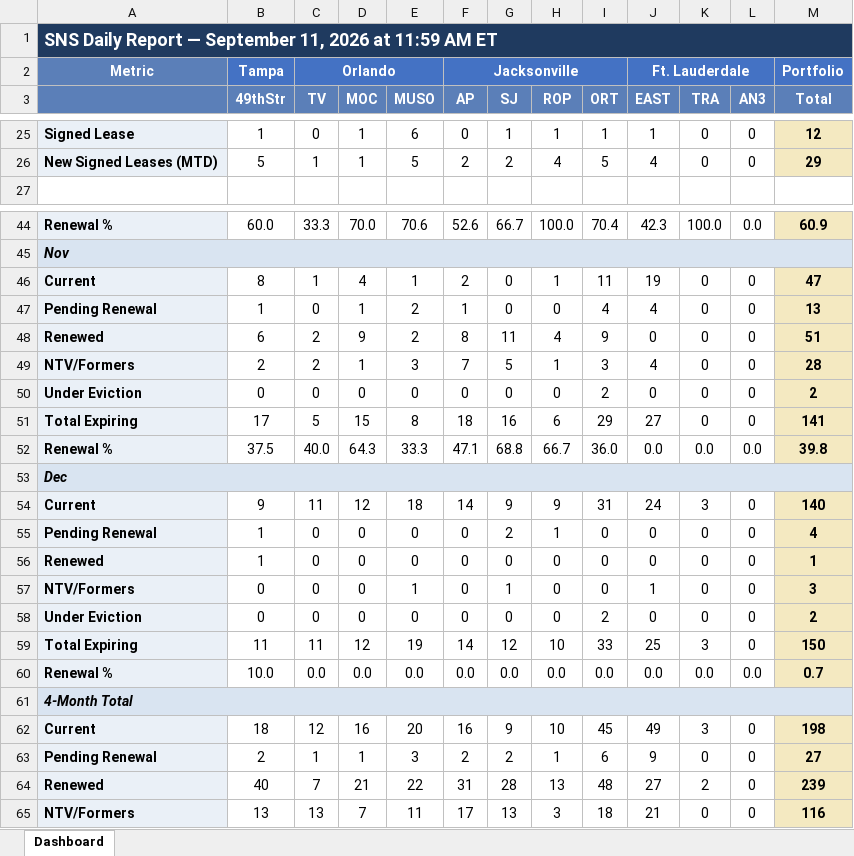
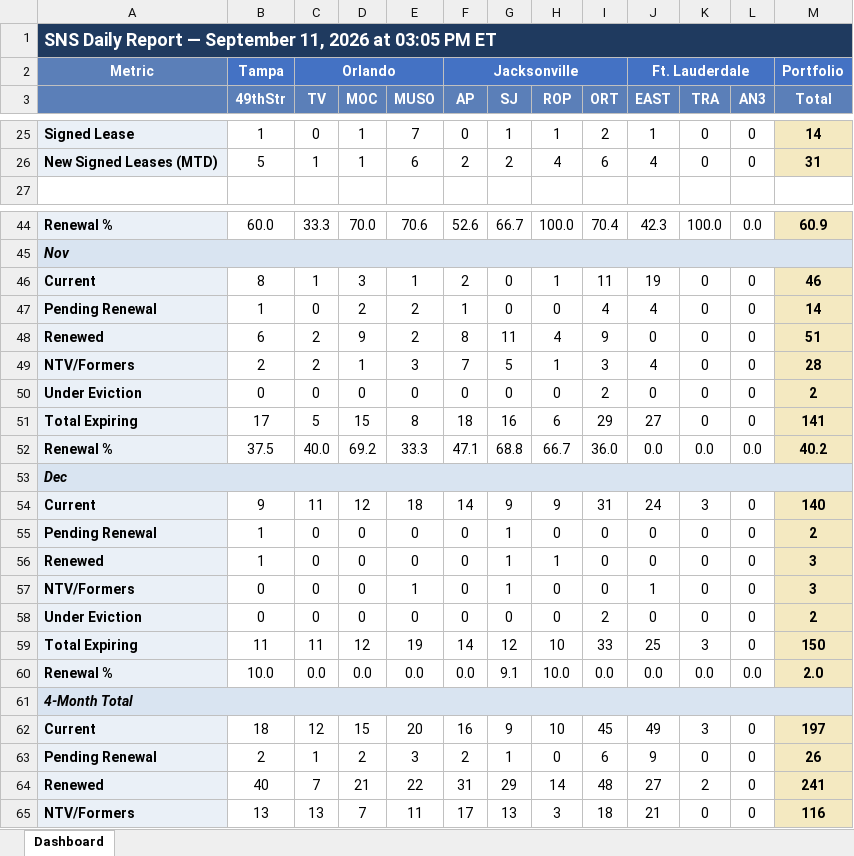
Before and after one commit to ymi-flowing/sns-daily-report, an Excel workbook: dashboard.xlsx, sheet Dashboard, drawn as a sheet; only a part is shown, gaps mark what is left out; values as stored, in another font and other column widths than the file's, no borders; the diff covers the shown part only; the diff names each change by its address in the sheet, - before the commit and + after, or states it on an @@ line.

```diff
--- a/dashboard.xlsx (sheet Dashboard)
+++ b/dashboard.xlsx (sheet Dashboard)
-A1: …2026 at 11:59 AM ET
+A1: …2026 at 03:05 PM ET
-E25 (MUSO): 6
+E25 (MUSO): 7
-I25 (ORT): 1
+I25 (ORT): 2
-M25 (Total): 12
+M25 (Total): 14
-E26 (MUSO): 5
+E26 (MUSO): 6
-I26 (ORT): 5
+I26 (ORT): 6
-M26 (Total): 29
+M26 (Total): 31
-D46 (MOC): 4
+D46 (MOC): 3
-M46 (Total): 47
+M46 (Total): 46
-D47 (MOC): 1
+D47 (MOC): 2
-M47 (Total): 13
+M47 (Total): 14
-D52 (MOC): 64.3
+D52 (MOC): 69.2
-M52 (Total): 39.8
+M52 (Total): 40.2
-G55 (SJ): 2
+G55 (SJ): 1
-H55 (ROP): 1
+H55 (ROP): 0
-M55 (Total): 4
+M55 (Total): 2
-G56 (SJ): 0
+G56 (SJ): 1
-H56 (ROP): 0
+H56 (ROP): 1
-M56 (Total): 1
+M56 (Total): 3
-G60 (SJ): 0.0
+G60 (SJ): 9.1
-H60 (ROP): 0.0
+H60 (ROP): 10.0
-M60 (Total): 0.7
+M60 (Total): 2.0
-D62 (MOC): 16
+D62 (MOC): 15
-M62 (Total): 198
+M62 (Total): 197
-D63 (MOC): 1
+D63 (MOC): 2
-G63 (SJ): 2
+G63 (SJ): 1
-H63 (ROP): 1
+H63 (ROP): 0
-M63 (Total): 27
+M63 (Total): 26
-G64 (SJ): 28
+G64 (SJ): 29
-H64 (ROP): 13
+H64 (ROP): 14
-M64 (Total): 239
+M64 (Total): 241
```
Also changed, not shown: 60 edited cells elsewhere in this sheet, 1 other file.
